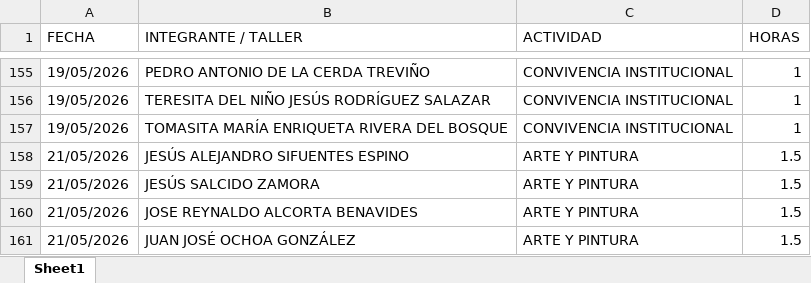
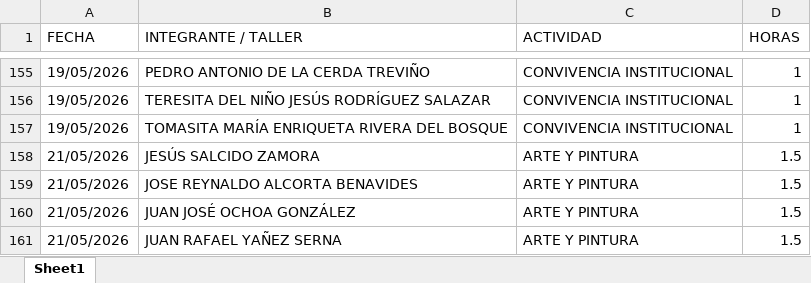
Before and after one commit to jesusalbertomoraleslopez-byte/mentes-app, an Excel workbook: asistencia.xlsx, sheet Sheet1, drawn as a sheet; only a part is shown, gaps mark what is left out; the shorter side is filled out with more unchanged rows; values as stored, in another font and other column widths than the file's, no borders; the diff names each change by its address in the sheet, - before the commit and + after, or states it on an @@ line.

Commit message:
Admin: Eliminación de 1 registros individuales del día 21/05/2026

```diff
--- a/asistencia.xlsx (sheet Sheet1)
+++ b/asistencia.xlsx (sheet Sheet1)
-row 158: 21/05/2026 | JESÚS ALEJANDRO SIFUENTES ESPINO | ARTE Y PINTURA | 1.5
```
